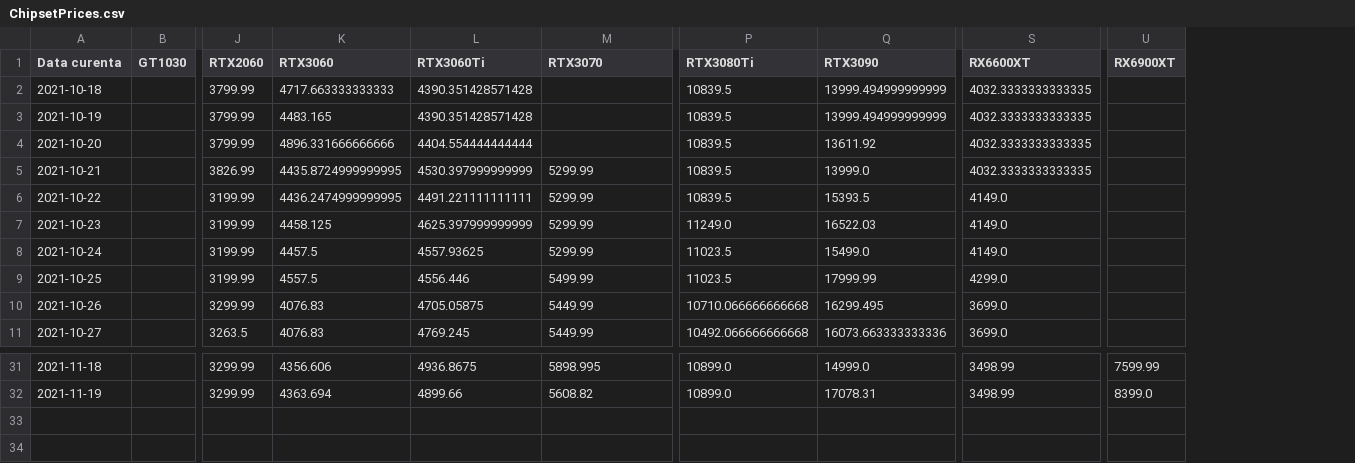
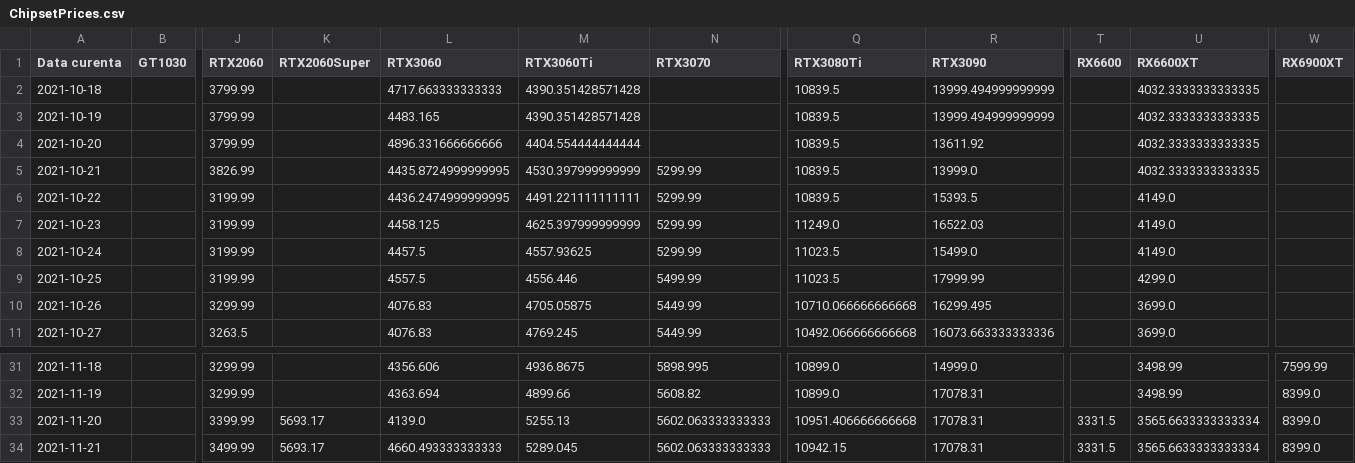
Before and after one commit to IulianRo3/PlaciVideo, a CSV file: ChipsetPrices.csv, drawn as a sheet; only a part is shown, gaps mark what is left out; rows hold the shown columns only; the diff names each change by its address in the sheet, - before the commit and + after, or states it on an @@ line.

```diff
--- a/ChipsetPrices.csv
+++ b/ChipsetPrices.csv
+column K (RTX2060Super), empty
+column T (RX6600), empty
+row 33: 2021-11-20 |  | 3399.99 | 5693.17 | 4139.0 | 5255.13 | 5602.063333333333 | 10951.406666666668 | 17078.31 | 3331.5 | 3565.6633333333334 | 8399.0
+row 34: 2021-11-21 |  | 3499.99 | 5693.17 | 4660.493333333333 | 5289.045 | 5602.063333333333 | 10942.15 | 17078.31 | 3331.5 | 3565.6633333333334 | 8399.0
```
Also changed, not shown: VideoCardsPrices.csv, 3 other files.
